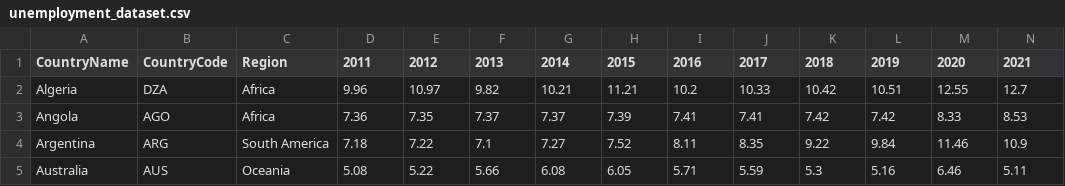
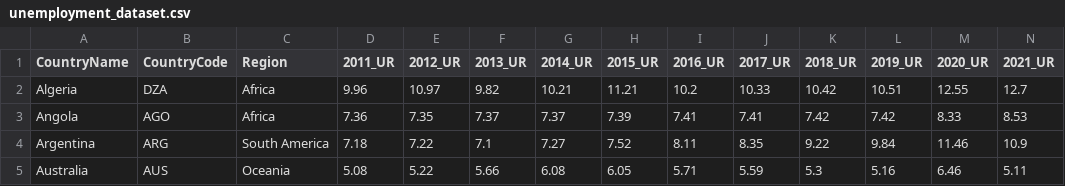
Before and after one commit to kokbanyap/3179_Assignment2, a CSV file: unemployment_dataset.csv, drawn as a sheet; only a part is shown; the diff names each change by its address in the sheet, - before the commit and + after, or states it on an @@ line.

Commit message:
Update unemployment_dataset.csv

```diff
--- a/unemployment_dataset.csv
+++ b/unemployment_dataset.csv
-D1: 2011
+D1: 2011_UR
-E1: 2012
+E1: 2012_UR
-F1: 2013
+F1: 2013_UR
-G1: 2014
+G1: 2014_UR
-H1: 2015
+H1: 2015_UR
-I1: 2016
+I1: 2016_UR
-J1: 2017
+J1: 2017_UR
-K1: 2018
+K1: 2018_UR
-L1: 2019
+L1: 2019_UR
-M1: 2020
+M1: 2020_UR
-N1: 2021
+N1: 2021_UR
```
